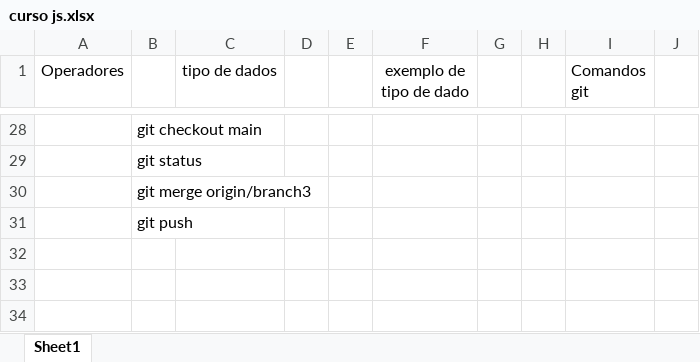
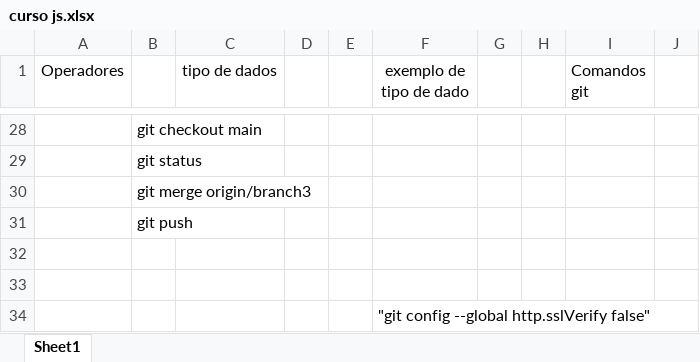
Before and after one commit to WallGit/cursonovoJS, an Excel workbook: curso js.xlsx, sheet Sheet1, drawn as a sheet; only a part is shown, gaps mark what is left out; values as stored, in another font and other column widths than the file's, no borders; the diff names each change by its address in the sheet, - before the commit and + after, or states it on an @@ line.

Commit message:
teste

```diff
--- a/curso js.xlsx (sheet Sheet1)
+++ b/curso js.xlsx (sheet Sheet1)
+row 32: (empty)
+row 33: (empty)
+row 34:  |  |  |  |  | "git config --global http.sslVerify false"
```
